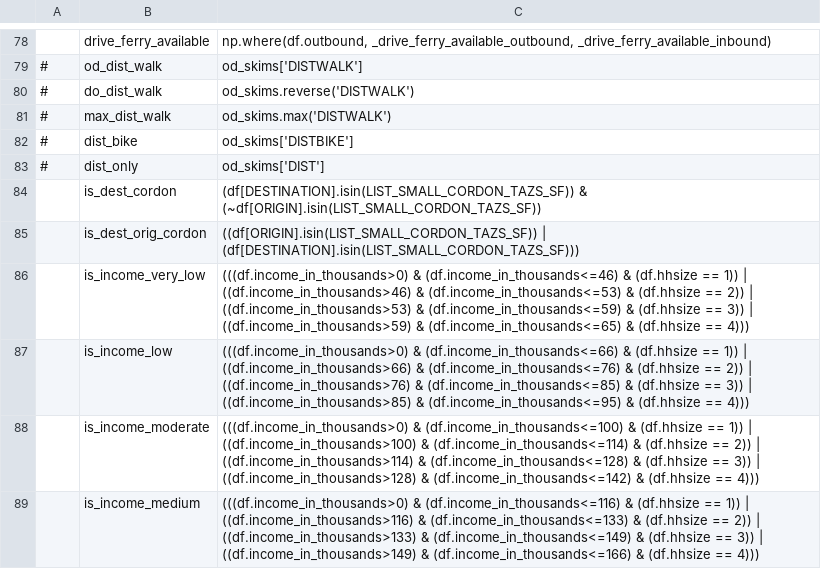
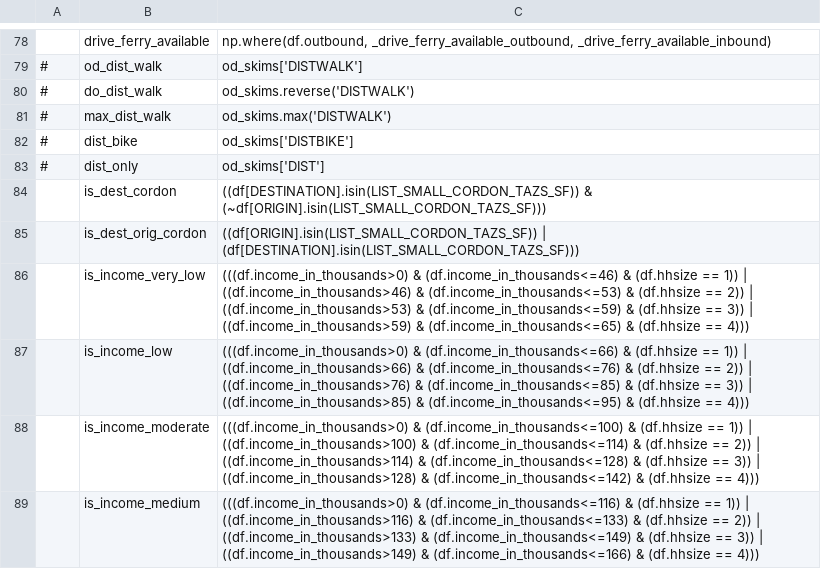
Before and after one commit to LBNL-UCB-STI/activitysim-configs-sfbay, a CSV file: configs/trip_mode_choice_annotate_trips_preprocessor.csv, drawn as a sheet; only a part is shown, gaps mark what is left out; the diff names each change by its address in the sheet, - before the commit and + after, or states it on an @@ line.

Commit message:
update coordon configs

```diff
--- a/configs/trip_mode_choice_annotate_trips_preprocessor.csv
+++ b/configs/trip_mode_choice_annotate_trips_preprocessor.csv
-C84: (df[DESTINATION].isin(LIST_SMALL_CORDON_TAZS_SF)) & (~df[ORIGIN].isin(LIST_SMALL_CORDON_TAZS_SF))
+C84: ((df[DESTINATION].isin(LIST_SMALL_CORDON_TAZS_SF)) & (~df[ORIGIN].isin(LIST_SMALL_CORDON_TAZS_SF)))
```
Also changed, not shown: configs/tour_mode_choice_annotate_choosers_preprocessor.csv.
